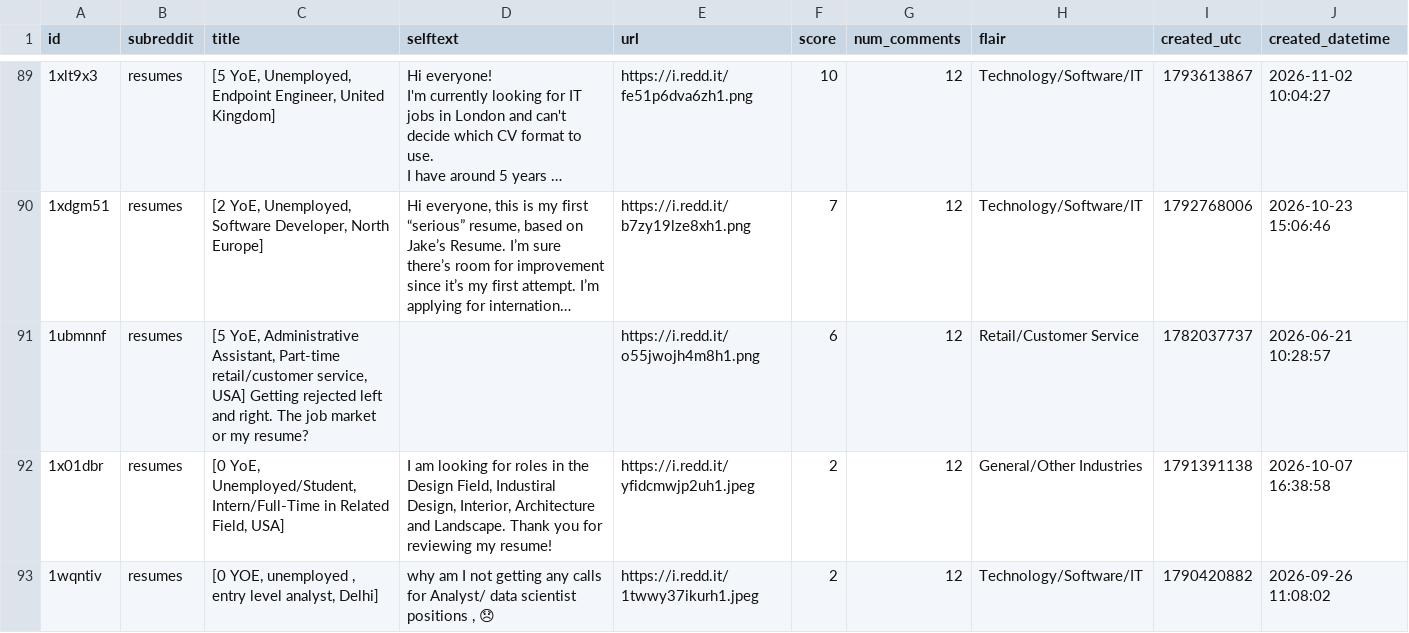
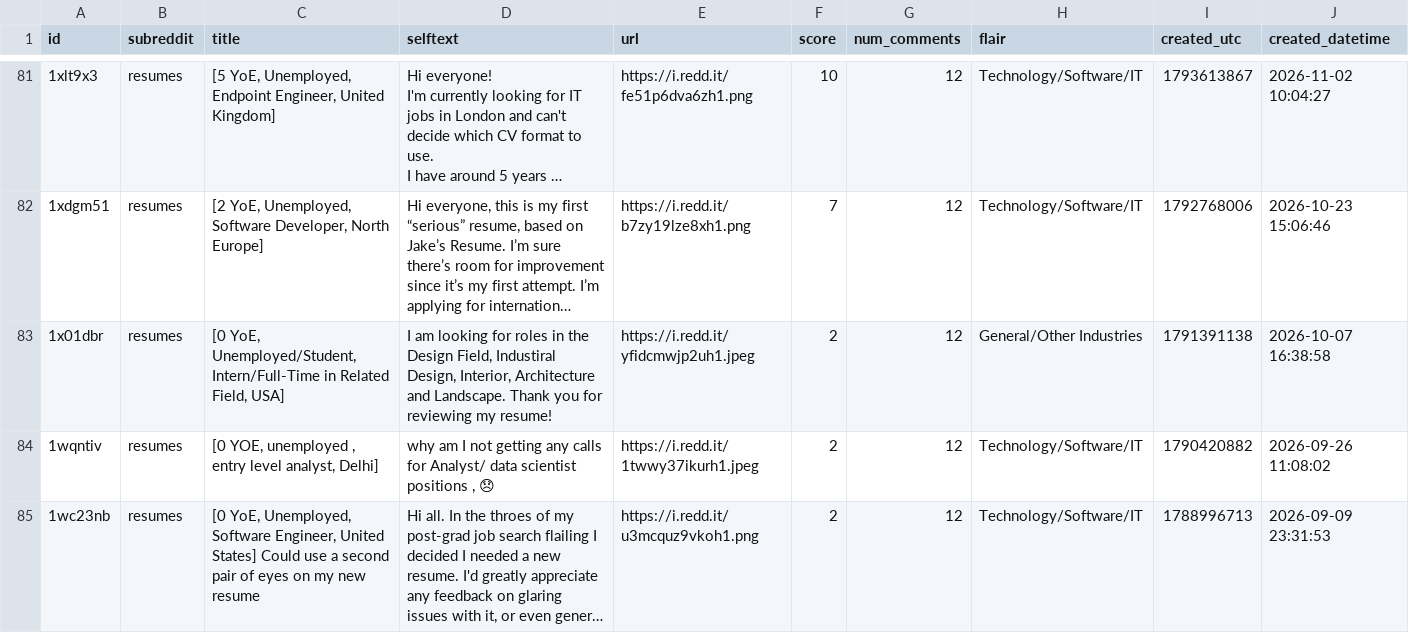
Before and after one commit to saakethk/deepsift, a CSV file: data/prelim_filtered_posts_106_11_12_26.csv (was data/prelim_filtered_posts_115_11_12_26.csv), drawn as a sheet; only a part is shown, gaps mark what is left out; the shorter side is filled out with more unchanged rows; long unchanged cells end in …; the diff covers the shown part only; the diff names each change by its address in the sheet, - before the commit and + after, or states it on an @@ line.

```diff
--- a/data/prelim_filtered_posts_115_11_12_26.csv
+++ b/data/prelim_filtered_posts_106_11_12_26.csv
-row 91: 1ubmnnf | resumes | [5 YoE, Administrative Assistant, Part-time retail/customer service, USA] Getting rejected left and right. The job market or my resume? |  | https://i.redd.it/o55jwojh4m8h1.png | 6 | 12 | Retail/Customer Service | 1782037737 | 2026-06-21 10:28:57
```
Also changed, not shown: 8 removed rows elsewhere in this file, 3 other files.
